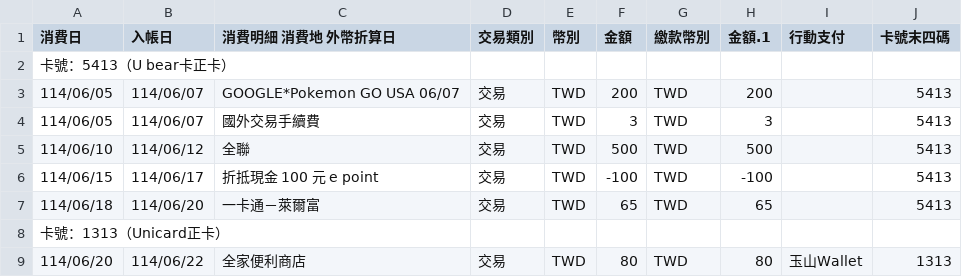
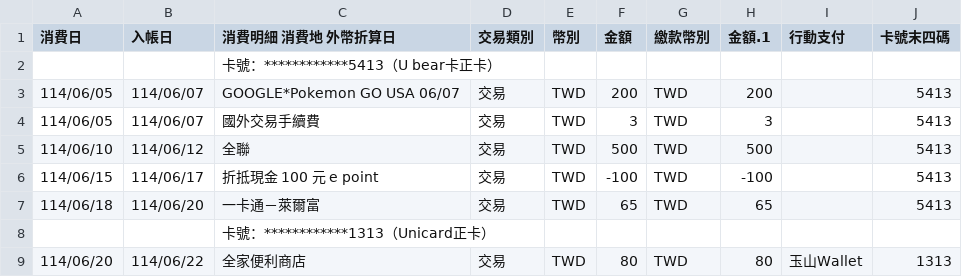
Before and after one commit to hh821029/CardFlowAnalytics, a CSV file: profiles/example_public/data/玉山銀行114年06月消費明細_mock.csv, drawn as a sheet.

```diff
--- a/profiles/example_public/data/玉山銀行114年06月消費明細_mock.csv
+++ b/profiles/example_public/data/玉山銀行114年06月消費明細_mock.csv
@@ -1,3 +1,3 @@
 消費日,入帳日,消費明細   消費地  外幣折算日,交易類別,幣別,金額,繳款幣別,金額.1,行動支付,卡號末四碼
-卡號：5413（U bear卡正卡）,,,,,,,,,
+,,卡號：************5413（U bear卡正卡）,,,,,,,
 114/06/05,114/06/07,GOOGLE*Pokemon GO	USA	06/07,交易,TWD,200,TWD,200,,5413
@@ -7,3 +7,3 @@
 114/06/18,114/06/20,一卡通－萊爾富,交易,TWD,65,TWD,65,,5413
-卡號：1313（Unicard正卡）,,,,,,,,,
+,,卡號：************1313（Unicard正卡）,,,,,,,
 114/06/20,114/06/22,全家便利商店,交易,TWD,80,TWD,80,玉山Wallet,1313
```
Also changed, not shown: profiles/example_public/data/202510國泰世華信用卡對帳單_mock.csv, profiles/example_public/data/中國信託帳單明細查詢_20260608_mock.csv, 1 other file.
